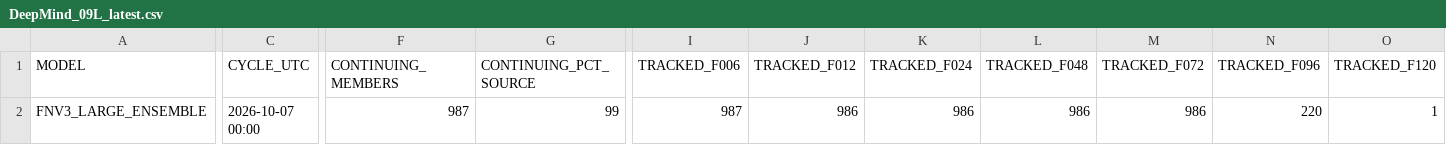
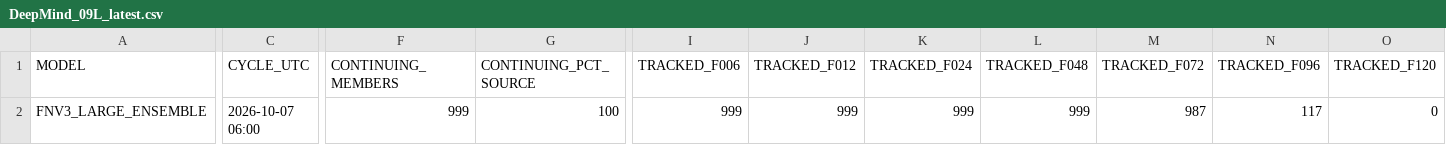
Before and after one commit to ANFweather/wx-data, a CSV file: DeepMind/DeepMind_09L_latest.csv, drawn as a sheet; only a part is shown, gaps mark what is left out; the diff covers the shown part only; the diff names each change by its address in the sheet, - before the commit and + after, or states it on an @@ line.

Commit message:
Update DeepMind 09L 2026-10-07 06Z

```diff
--- a/DeepMind/DeepMind_09L_latest.csv
+++ b/DeepMind/DeepMind_09L_latest.csv
-C2 (CYCLE_UTC): 2026-10-07 00:00
+C2 (CYCLE_UTC): 2026-10-07 06:00
-F2 (CONTINUING_MEMBERS): 987
+F2 (CONTINUING_MEMBERS): 999
-G2 (CONTINUING_PCT_SOURCE): 99
+G2 (CONTINUING_PCT_SOURCE): 100
-I2 (TRACKED_F006): 987
+I2 (TRACKED_F006): 999
-J2 (TRACKED_F012): 986
+J2 (TRACKED_F012): 999
-K2 (TRACKED_F024): 986
+K2 (TRACKED_F024): 999
-L2 (TRACKED_F048): 986
+L2 (TRACKED_F048): 999
-M2 (TRACKED_F072): 986
+M2 (TRACKED_F072): 987
-N2 (TRACKED_F096): 220
+N2 (TRACKED_F096): 117
-O2 (TRACKED_F120): 1
+O2 (TRACKED_F120): 0
```
Also changed, not shown: 9 edited cells elsewhere in this file, 1 other file.
